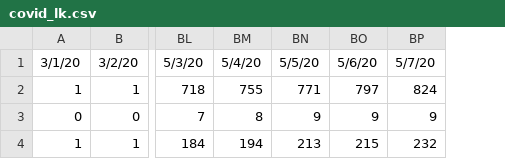
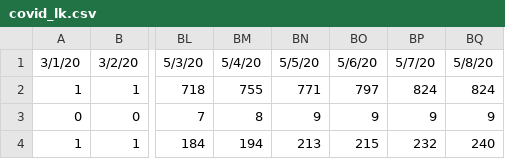
Before and after one commit to arimacdev/covid19-srilankan-data, a CSV file: Daily/covid_lk.csv, drawn as a sheet; only a part is shown, gaps mark what is left out; the diff names each change by its address in the sheet, - before the commit and + after, or states it on an @@ line.

Commit message:
5/8/20

```diff
--- a/Daily/covid_lk.csv
+++ b/Daily/covid_lk.csv
+column BQ, rows 1-4: 5/8/20 | 824 | 9 | 240
```
